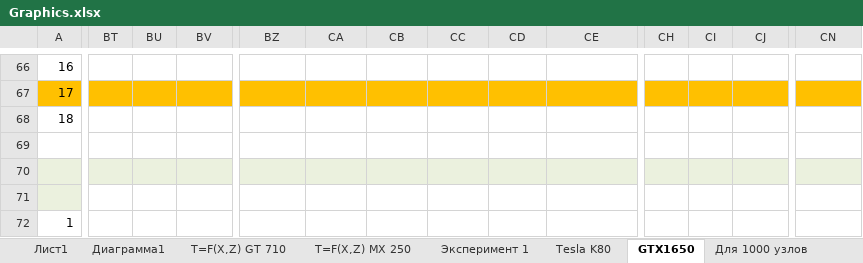
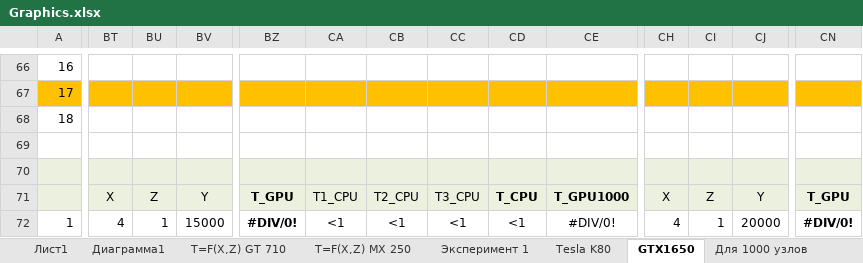
Before and after one commit to LitvinovVN/CudaLearning, an Excel workbook: _09_PtmConvTest/Graphics.xlsx, sheet GTX1650, drawn as a sheet; only a part is shown, gaps mark what is left out; values as stored, in another font and other column widths than the file's, no borders; the diff covers the shown part only; the diff names each change by its address in the sheet, - before the commit and + after, or states it on an @@ line.

```diff
--- a/_09_PtmConvTest/Graphics.xlsx (sheet GTX1650)
+++ b/_09_PtmConvTest/Graphics.xlsx (sheet GTX1650)
-BT71:CE71 fill: none
+BT71:CE71 fill: #EBF1DE
-BT71: (empty)
+BT71: X
-BU71: (empty)
+BU71: Z
-BV71: (empty)
+BV71: Y
-BZ71: (empty)
+BZ71: T_GPU
-CA71: (empty)
+CA71: T1_CPU
-CB71: (empty)
+CB71: T2_CPU
-CC71: (empty)
+CC71: T3_CPU
-CD71: (empty)
+CD71: T_CPU
-CE71: (empty)
+CE71: T_GPU1000
-CH71:CN71 fill: none
+CH71:CN71 fill: #EBF1DE
-CH71: (empty)
+CH71: X
-CI71: (empty)
+CI71: Z
-CJ71: (empty)
+CJ71: Y
-CN71: (empty)
+CN71: T_GPU
-BT72: (empty)
+BT72: 4
-BU72: (empty)
+BU72: 1
-BV72: (empty)
+BV72: 15000
-BZ72: (empty)
+BZ72: #DIV/0!
-CA72: (empty)
+CA72: <1
-CB72: (empty)
+CB72: <1
-CC72: (empty)
+CC72: <1
-CD72: (empty)
+CD72: <1
-CE72: (empty)
+CE72: #DIV/0!
-CH72: (empty)
+CH72: 4
-CI72: (empty)
+CI72: 1
-CJ72: (empty)
+CJ72: 20000
-CN72: (empty)
+CN72: #DIV/0!
```
Also changed, not shown: 750 edited cells and cell formats elsewhere in this sheet, 1 other file.
